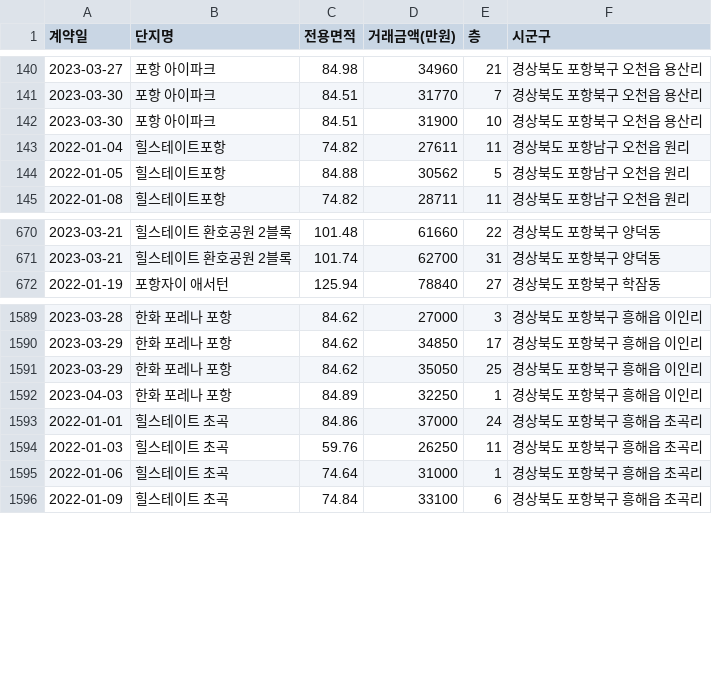
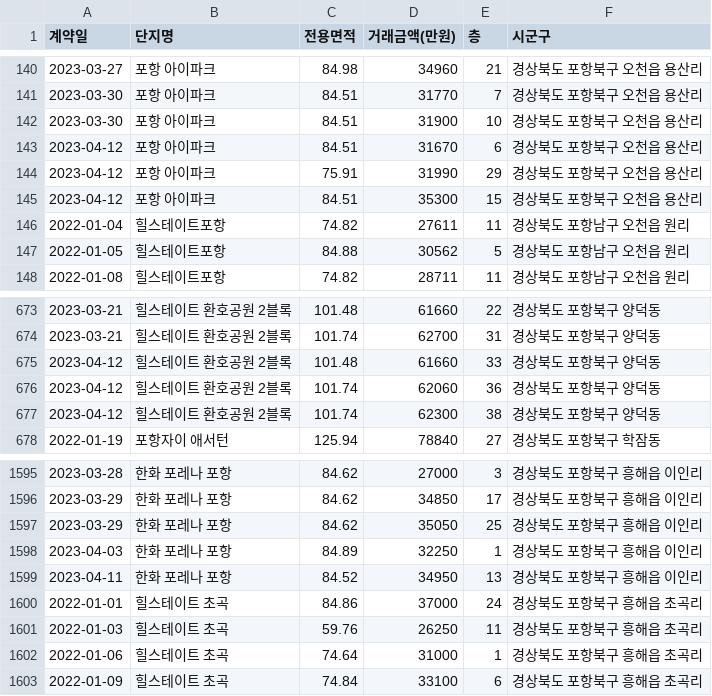
Before and after one commit to kck0920/pohang_apt, a CSV file: 포항_아파트_분양권_현황.csv, drawn as a sheet; only a part is shown, gaps mark what is left out.

```diff
--- a/포항_아파트_분양권_현황.csv
+++ b/포항_아파트_분양권_현황.csv
@@ -142,2 +142,5 @@
 2023-03-30,포항 아이파크,84.51,31900,10,경상북도 포항북구 오천읍 용산리
+2023-04-12,포항 아이파크,84.51,31670,6,경상북도 포항북구 오천읍 용산리
+2023-04-12,포항 아이파크,75.91,31990,29,경상북도 포항북구 오천읍 용산리
+2023-04-12,포항 아이파크,84.51,35300,15,경상북도 포항북구 오천읍 용산리
 2022-01-04,힐스테이트포항,74.82,27611,11,경상북도 포항남구 오천읍 원리
@@ -671,2 +674,5 @@
 2023-03-21,힐스테이트 환호공원 2블록,101.74,62700,31,경상북도 포항북구 양덕동
+2023-04-12,힐스테이트 환호공원 2블록,101.48,61660,33,경상북도 포항북구 양덕동
+2023-04-12,힐스테이트 환호공원 2블록,101.74,62060,36,경상북도 포항북구 양덕동
+2023-04-12,힐스테이트 환호공원 2블록,101.74,62300,38,경상북도 포항북구 양덕동
 2022-01-19,포항자이 애서턴,125.94,78840,27,경상북도 포항북구 학잠동
@@ -1592,2 +1598,3 @@
 2023-04-03,한화 포레나 포항,84.89,32250,1,경상북도 포항북구 흥해읍 이인리
+2023-04-11,한화 포레나 포항,84.52,34950,13,경상북도 포항북구 흥해읍 이인리
 2022-01-01,힐스테이트 초곡,84.86,37000,24,경상북도 포항북구 흥해읍 초곡리
```
Also changed, not shown: 포항_아파트_실거래가_현황.csv, 1 other file.
